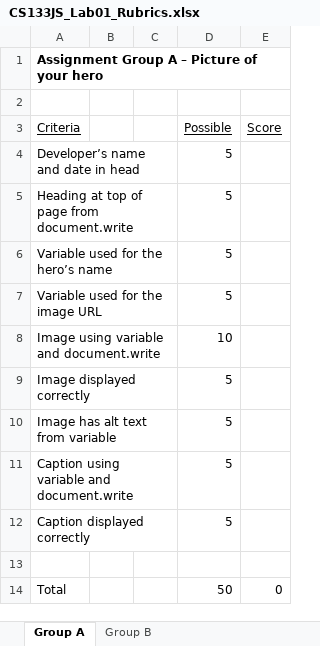
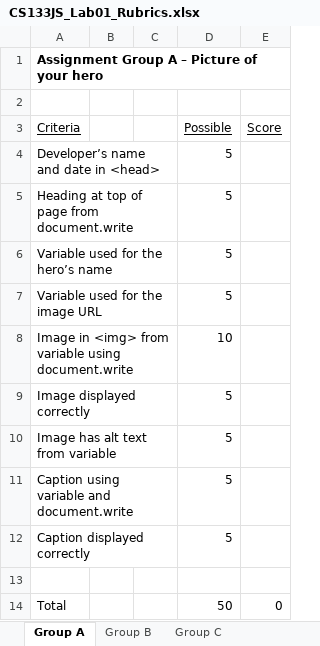
Before and after one commit to LCC-CIT/CS133JS-CourseMaterials, an Excel workbook: labs/Lab01/CS133JS_Lab01_Rubrics.xlsx, sheet Group A, drawn as a sheet; values as stored, in another font and other column widths than the file's, no borders; the diff names each change by its address in the sheet, - before the commit and + after, or states it on an @@ line.

```diff
--- a/labs/Lab01/CS133JS_Lab01_Rubrics.xlsx (sheet Group A)
+++ b/labs/Lab01/CS133JS_Lab01_Rubrics.xlsx (sheet Group A)
+sheet tab: Group C
-A4 (Criteria): Developer’s name and date in head
+A4 (Criteria): Developer’s name and date in <head>
-A8 (Criteria): Image using variable and document.write
+A8 (Criteria): Image in <img> from variable using document.write
```
Also changed, not shown: sheet Group B.
